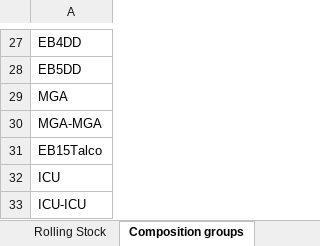
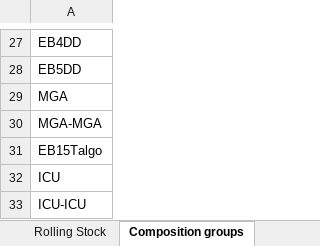
Before and after one commit to LukasEgkher22/RollingStock, an Excel workbook: Data/Base Day TUE.xlsx, sheet Composition groups, drawn as a sheet; only a part is shown, gaps mark what is left out; values as stored, in another font and other column widths than the file's, no borders; the diff names each change by its address in the sheet, - before the commit and + after, or states it on an @@ line.

Commit message:
base comp model is working

```diff
--- a/Data/Base Day TUE.xlsx (sheet Composition groups)
+++ b/Data/Base Day TUE.xlsx (sheet Composition groups)
-A31: EB15Talco
+A31: EB15Talgo
```
Also changed, not shown: 7 other files.
